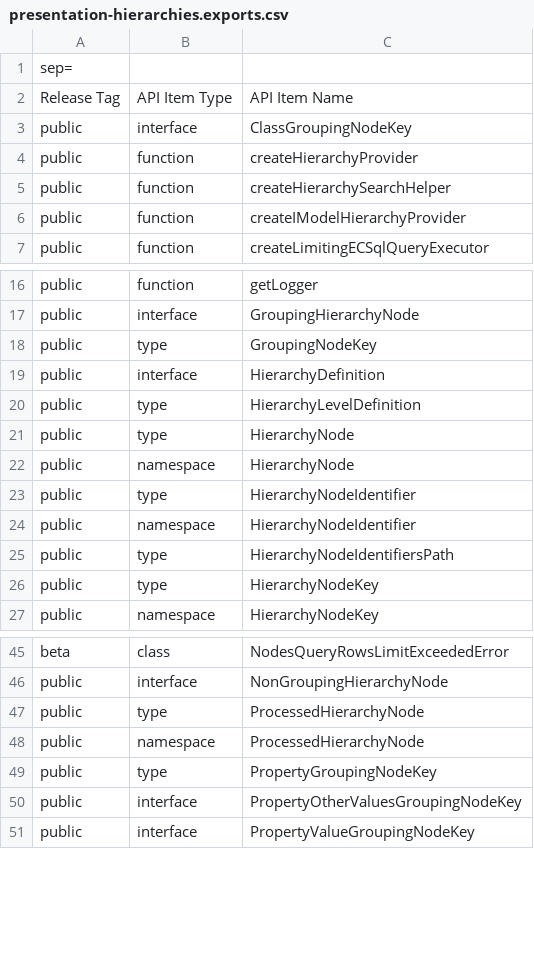
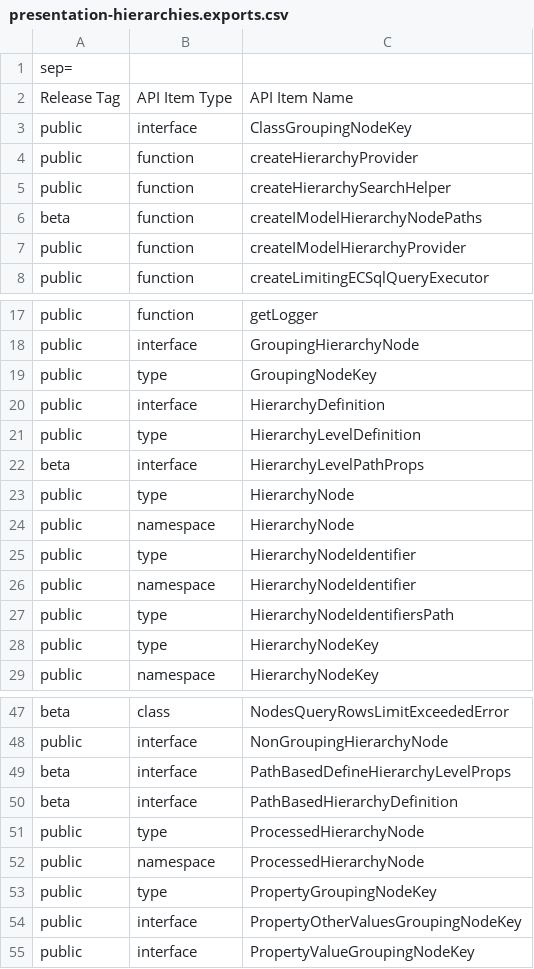
Before and after one commit to iTwin/presentation, a CSV file: packages/hierarchies/api/presentation-hierarchies.exports.csv, drawn as a sheet; only a part is shown, gaps mark what is left out; the diff names each change by its address in the sheet, - before the commit and + after, or states it on an @@ line.

Commit message:
[Tree definitions]: add option to get search node paths (#1707)
* [Tree definitions]: add option to get search node paths

* Simplify implementation & add tests & docs

* Add helper function to hierarchies package that returns search nodes

* cleanup

* Add PathBasedIModelHierarchyProvider

* Add stand-in nodes with adapter

* Add template tag

* Spread `hierarchyProviderProps`

* Add abort signal and finalize

* Move MAX_RULES_IN_GROUP

* Simplify

* Add release main thread

* Remove redundant type

* Use union type for loading mode

* rename to loadAllNodes

* Add explanatory comment

* make createStandInParentNode accept props

* Renames and minor adjustments

* rename from parentBranch to branch

* Remove resolvedBranch type

* use identifiers

* create provider in function

```diff
--- a/packages/hierarchies/api/presentation-hierarchies.exports.csv
+++ b/packages/hierarchies/api/presentation-hierarchies.exports.csv
+row 6: beta | function | createIModelHierarchyNodePaths
+row 22: beta | interface | HierarchyLevelPathProps
+row 49: beta | interface | PathBasedDefineHierarchyLevelProps
+row 50: beta | interface | PathBasedHierarchyDefinition
```
Also changed, not shown: packages/tree-definitions/api/presentation-tree-definitions.exports.csv, 21 other files.
